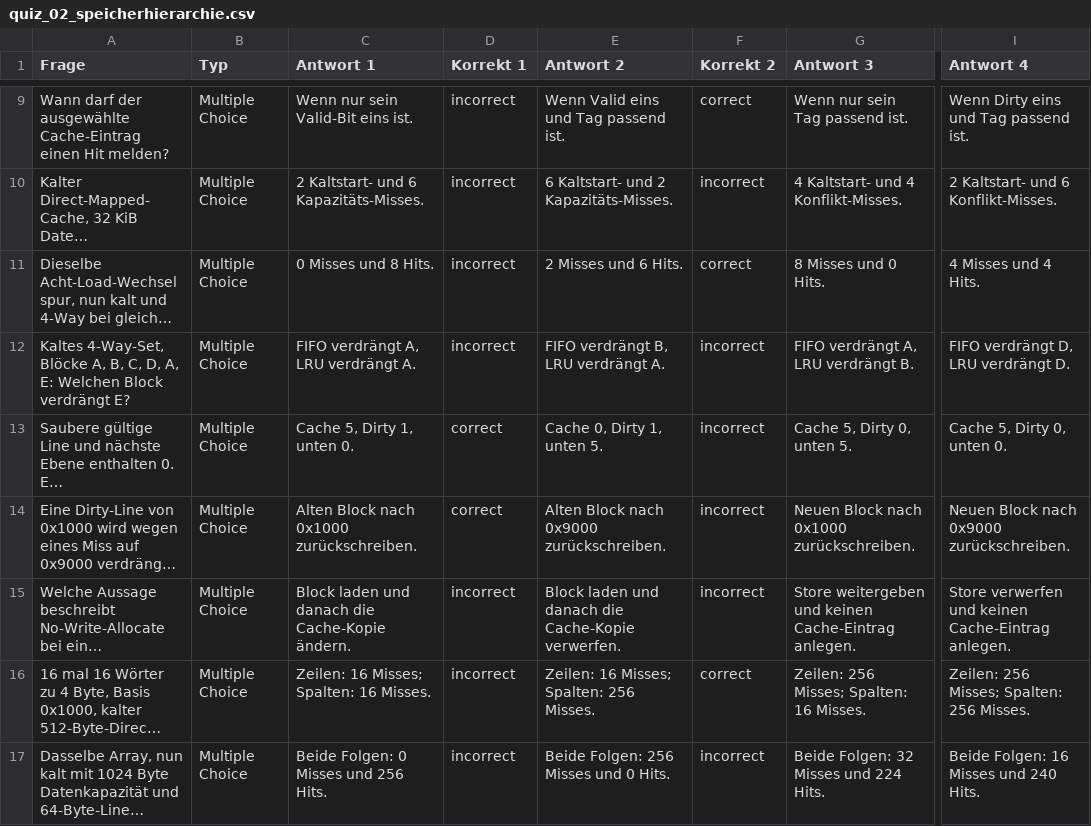
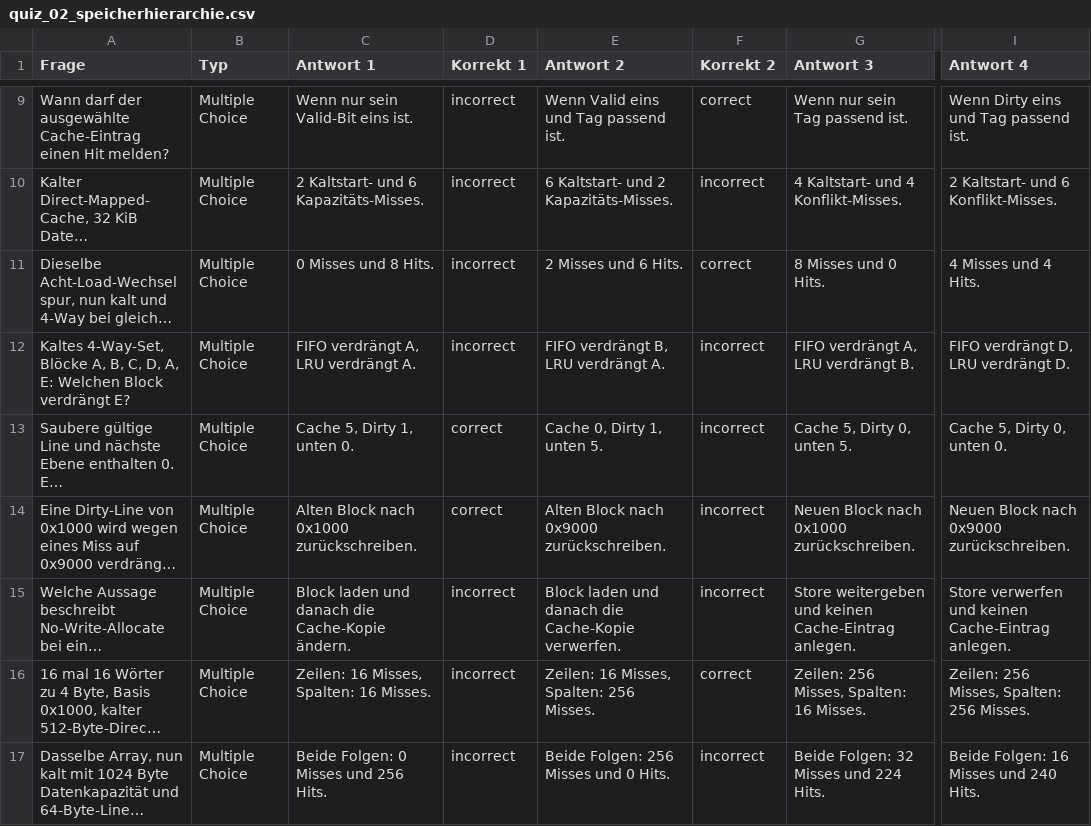
Before and after one commit to dantschi/mct3, a CSV file: quizacademy/quiz_02_speicherhierarchie.csv, drawn as a sheet; only a part is shown, gaps mark what is left out; long unchanged cells end in …; the diff names each change by its address in the sheet, - before the commit and + after, or states it on an @@ line.

```diff
--- a/quizacademy/quiz_02_speicherhierarchie.csv
+++ b/quizacademy/quiz_02_speicherhierarchie.csv
-C16 (Antwort 1): Zeilen: 16 Misses; Spalten: 16 Misses.
+C16 (Antwort 1): Zeilen: 16 Misses, Spalten: 16 Misses.
-E16 (Antwort 2): Zeilen: 16 Misses; Spalten: 256 Misses.
+E16 (Antwort 2): Zeilen: 16 Misses, Spalten: 256 Misses.
-G16 (Antwort 3): Zeilen: 256 Misses; Spalten: 16 Misses.
+G16 (Antwort 3): Zeilen: 256 Misses, Spalten: 16 Misses.
-I16 (Antwort 4): Zeilen: 256 Misses; Spalten: 256 Misses.
+I16 (Antwort 4): Zeilen: 256 Misses, Spalten: 256 Misses.
```
Also changed, not shown: quizacademy/quiz_01_speicherphysik.csv, quizacademy/quiz_06_hardware_beschleunigung_dma.csv, 13 other files.
